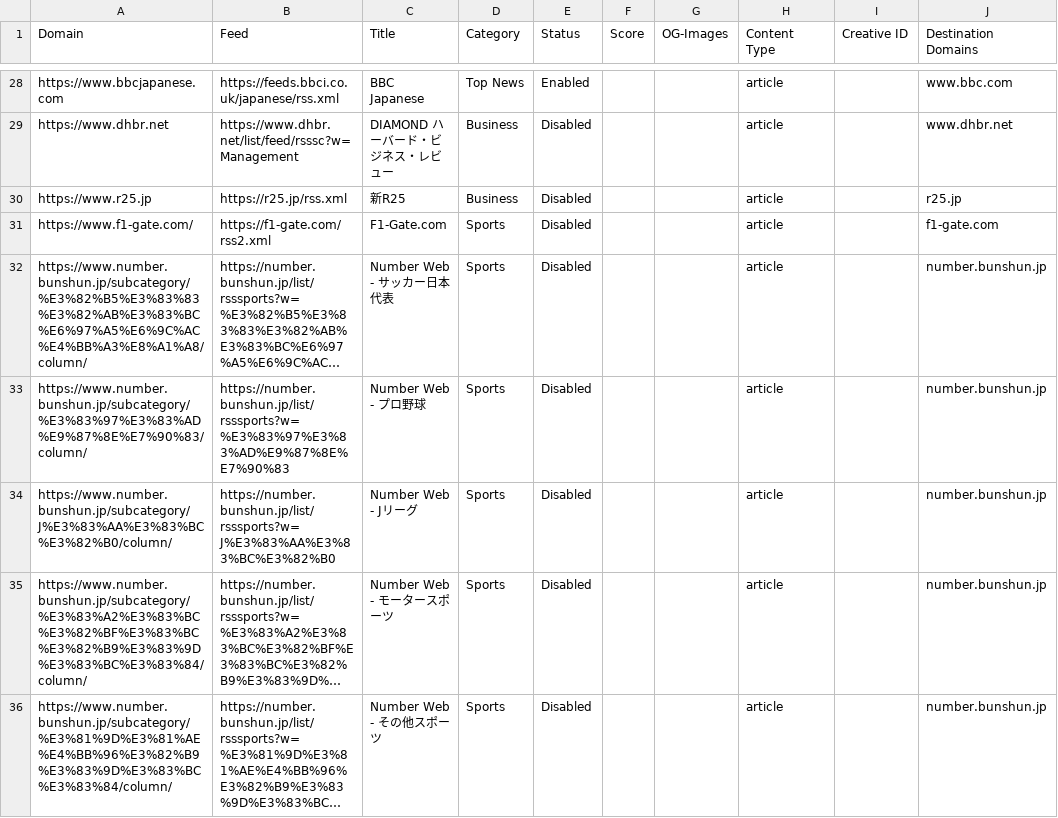
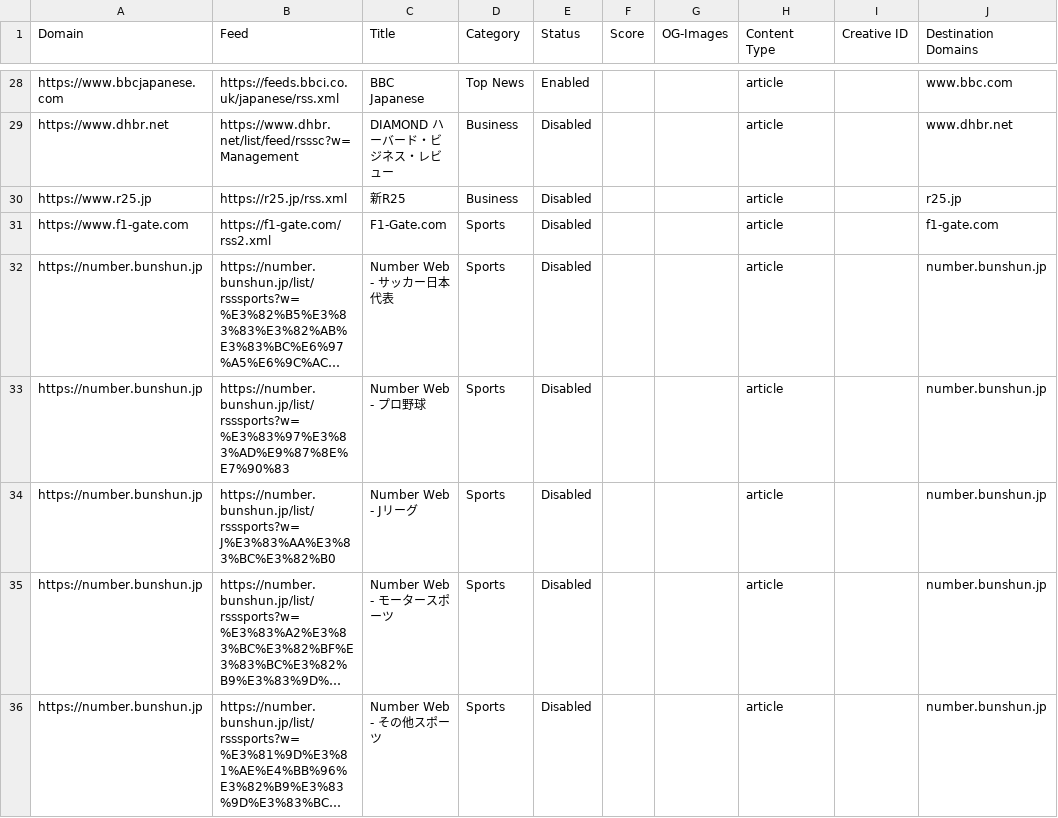
Before and after one commit to brave/news-aggregator, a CSV file: sources/sources.ja_JP.csv, drawn as a sheet; only a part is shown, gaps mark what is left out; long unchanged cells end in …; the diff covers the shown part only; the diff names each change by its address in the sheet, - before the commit and + after, or states it on an @@ line.

Commit message:
Fix sources.ja_JP.csv

```diff
--- a/sources/sources.ja_JP.csv
+++ b/sources/sources.ja_JP.csv
-A31 (Domain): https://www.f1-gate.com/
+A31 (Domain): https://www.f1-gate.com
-A32 (Domain): https://www.number.bunshun.jp/subcategory/%E3%82%B5%E3%83%83%E3%82%AB%E3%83%BC%E6%97%A5%E6%9C%AC%E4%BB%A3%E8%A1%A8/column/
+A32 (Domain): https://number.bunshun.jp
-A33 (Domain): https://www.number.bunshun.jp/subcategory/%E3%83%97%E3%83%AD%E9%87%8E%E7%90%83/column/
+A33 (Domain): https://number.bunshun.jp
-A34 (Domain): https://www.number.bunshun.jp/subcategory/J%E3%83%AA%E3%83%BC%E3%82%B0/column/
+A34 (Domain): https://number.bunshun.jp
-A35 (Domain): https://www.number.bunshun.jp/subcategory/%E3%83%A2%E3%83%BC%E3%82%BF%E3%83%BC%E3%82%B9%E3%83%9D%E3%83%BC%E3%83%84/column/
+A35 (Domain): https://number.bunshun.jp
-A36 (Domain): https://www.number.bunshun.jp/subcategory/%E3%81%9D%E3%81%AE%E4%BB%96%E3%82%B9%E3%83%9D%E3%83%BC%E3%83%84/column/
+A36 (Domain): https://number.bunshun.jp
```
Also changed, not shown: 21 edited cells elsewhere in this file.
